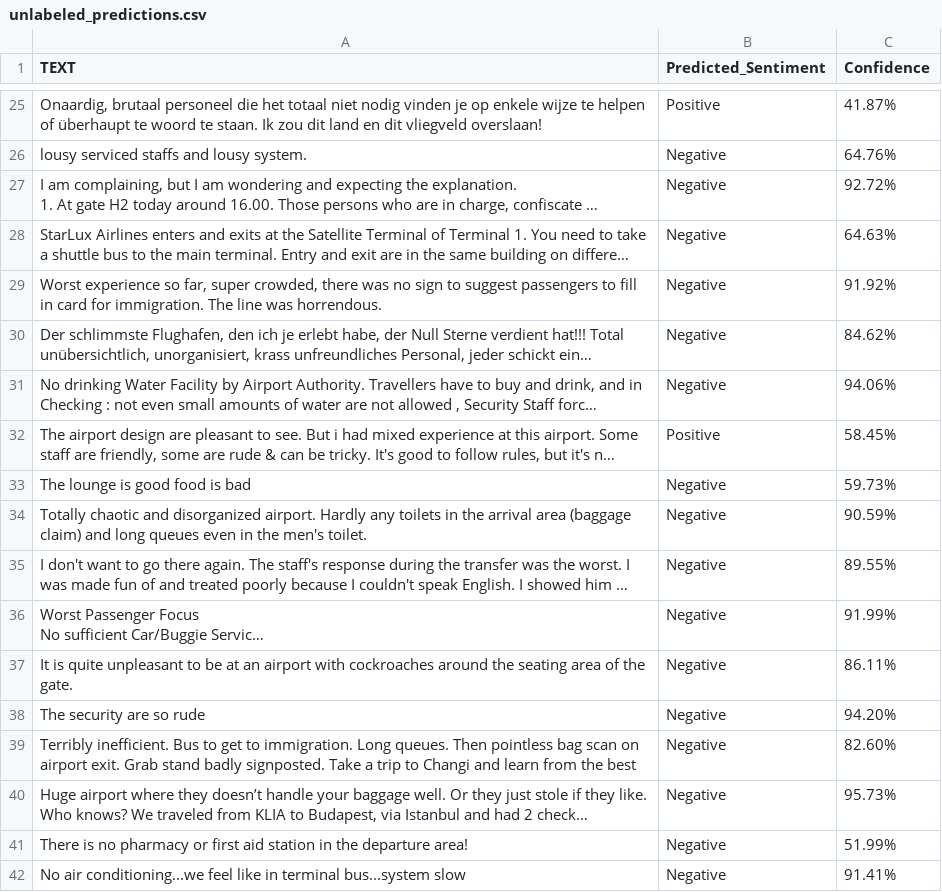
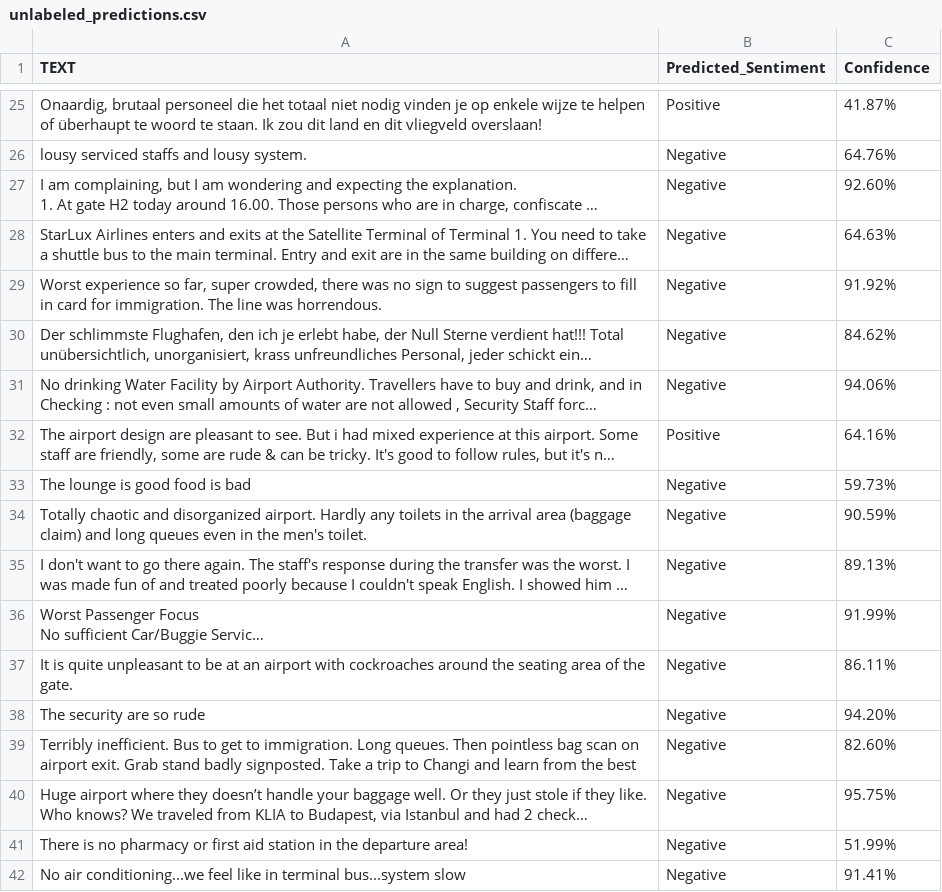
Before and after one commit to frhizzah/mahb-sentiment-analyzer, a CSV file: unlabeled_predictions.csv, drawn as a sheet; only a part is shown, gaps mark what is left out; long unchanged cells end in …; the diff covers the shown part only; the diff names each change by its address in the sheet, - before the commit and + after, or states it on an @@ line.

```diff
--- a/unlabeled_predictions.csv
+++ b/unlabeled_predictions.csv
-C27 (Confidence): 92.72%
+C27 (Confidence): 92.60%
-C32 (Confidence): 58.45%
+C32 (Confidence): 64.16%
-C35 (Confidence): 89.55%
+C35 (Confidence): 89.13%
-C40 (Confidence): 95.73%
+C40 (Confidence): 95.75%
```
Also changed, not shown: 21 edited cells elsewhere in this file, 4 other files.
